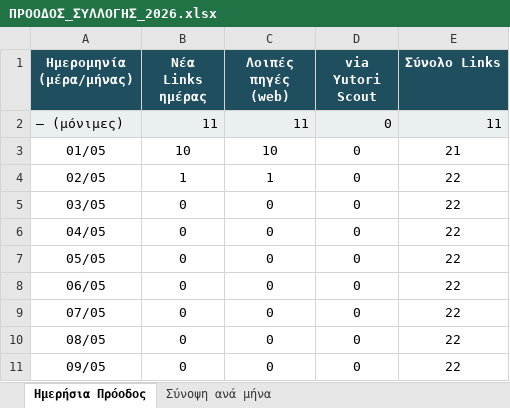
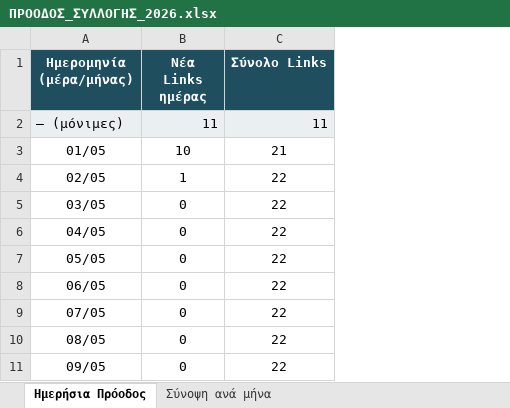
Before and after one commit to geftychidis/PYRKAGIES-2026, an Excel workbook: ΠΡΟΟΔΟΣ_ΣΥΛΛΟΓΗΣ_2026.xlsx, sheet Ημερήσια Πρόοδος, drawn as a sheet; only a part is shown; values as stored, in another font and other column widths than the file's, no borders; charts and pictures not drawn; the diff names each change by its address in the sheet, - before the commit and + after, or states it on an @@ line.

```diff
--- a/ΠΡΟΟΔΟΣ_ΣΥΛΛΟΓΗΣ_2026.xlsx (sheet Ημερήσια Πρόοδος)
+++ b/ΠΡΟΟΔΟΣ_ΣΥΛΛΟΓΗΣ_2026.xlsx (sheet Ημερήσια Πρόοδος)
-column C (Λοιπές πηγές (web)), rows 2-11: 11 | 10 | 1 | 0 | 0 | 0 | 0 | 0 | 0 | 0
-column D (via Yutori Scout), rows 2-11: all 0
```
Also changed, not shown: sheet Σύνοψη ανά μήνα, charts or pictures, 3 other files.
